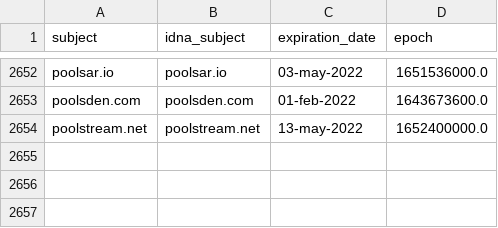
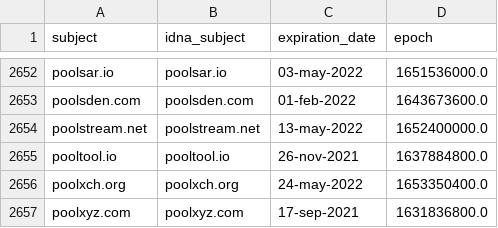
Before and after one commit to Ultimate-Hosts-Blacklist/ZeroDot1_CoinBlockerLists, a CSV file: .pyfunceble/whois.csv, drawn as a sheet; only a part is shown, gaps mark what is left out.

```diff
--- a/.pyfunceble/whois.csv
+++ b/.pyfunceble/whois.csv
@@ -2654 +2654,4 @@ poolsden.com,poolsden.com,01-feb-2022,1643673600.0
 poolstream.net,poolstream.net,13-may-2022,1652400000.0
+pooltool.io,pooltool.io,26-nov-2021,1637884800.0
+poolxch.org,poolxch.org,24-may-2022,1653350400.0
+poolxyz.com,poolxyz.com,17-sep-2021,1631836800.0
```
Also changed, not shown: 12 other files.
